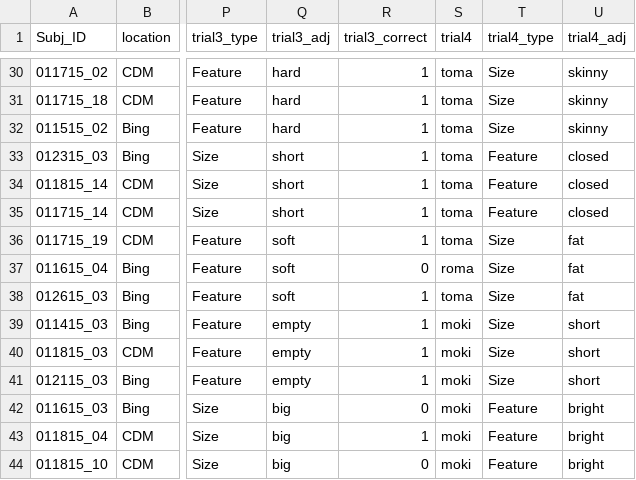
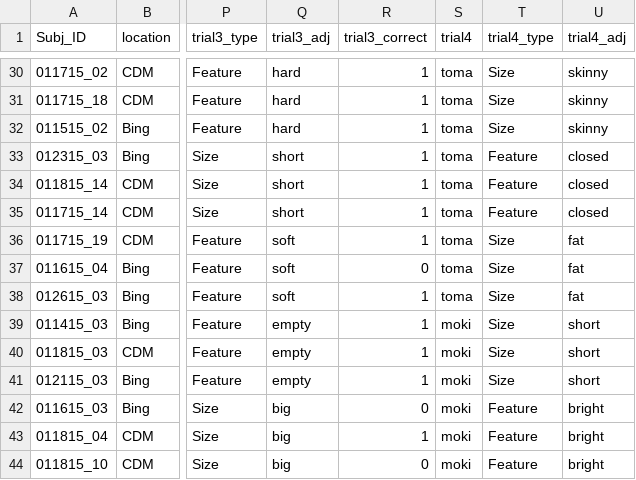
Before and after one commit to ahorowit/aliens, a CSV file: data/experiment4.csv, drawn as a sheet; only a part is shown, gaps mark what is left out; the diff names each change by its address in the sheet, - before the commit and + after, or states it on an @@ line.

```diff
--- a/data/experiment4.csv
+++ b/data/experiment4.csv
-S37 (trial4): roma
+S37 (trial4): toma
```
Also changed, not shown: 5 other files.
